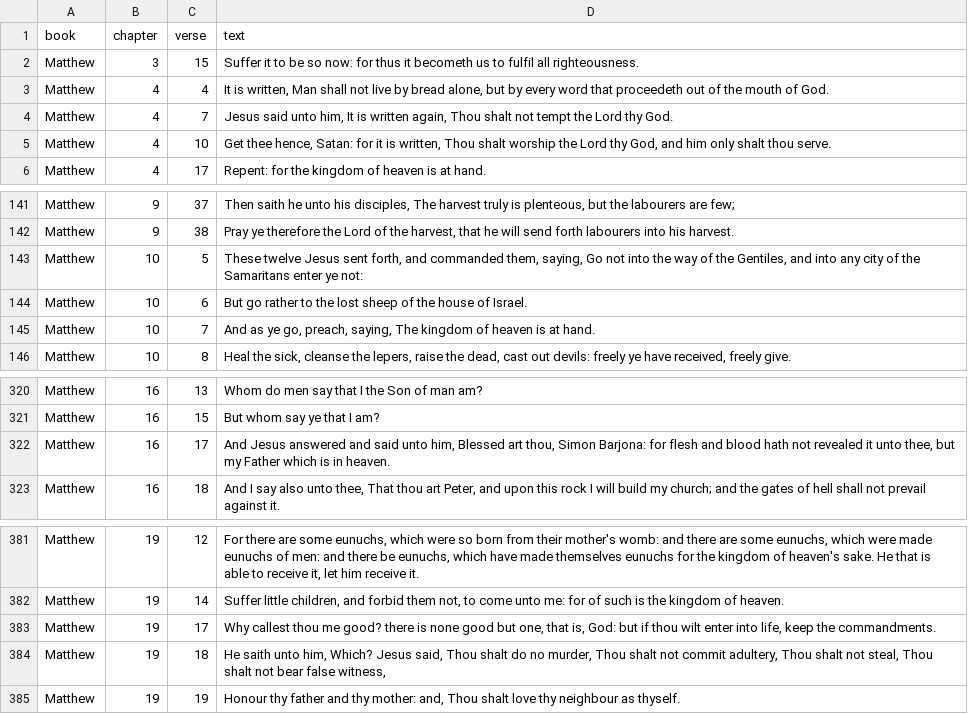
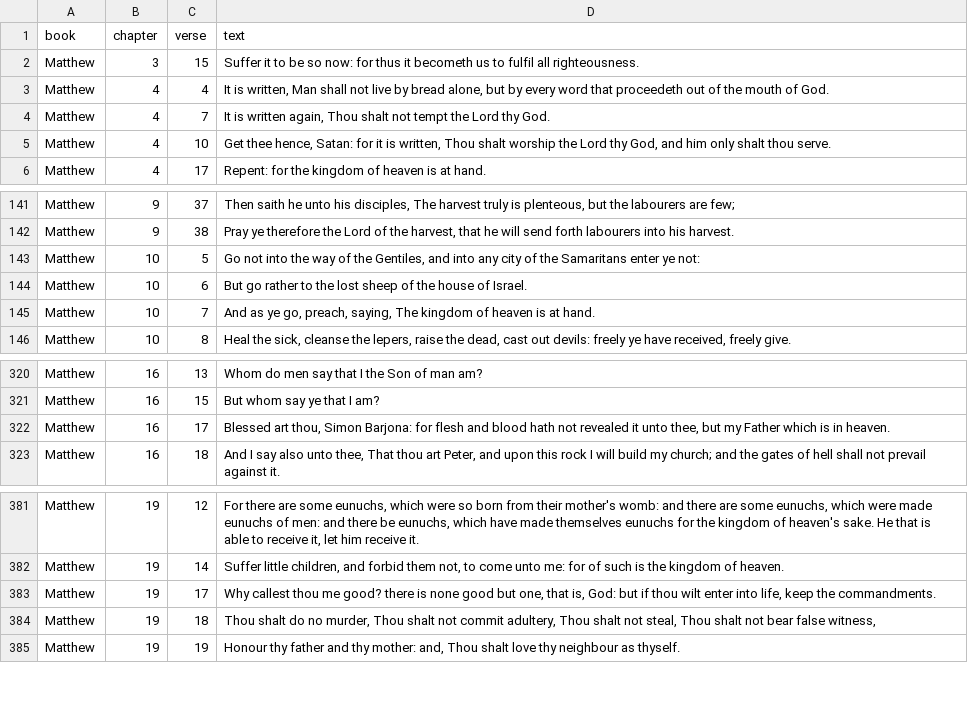
Before and after one commit to itsgorain/datasets, a CSV file: bible/red_letter/matthew_jesus_quotes.csv, drawn as a sheet; only a part is shown, gaps mark what is left out.

Commit message:
Small corrections

```diff
--- a/bible/red_letter/matthew_jesus_quotes.csv
+++ b/bible/red_letter/matthew_jesus_quotes.csv
@@ -3,3 +3,3 @@ Matthew,3,15,"Suffer it to be so now: for thus it becometh us to fulfil all righ
 Matthew,4,4,"It is written, Man shall not live by bread alone, but by every word that proceedeth out of the mouth of God."
-Matthew,4,7,"Jesus said unto him, It is written again, Thou shalt not tempt the Lord thy God."
+Matthew,4,7,"It is written again, Thou shalt not tempt the Lord thy God."
 Matthew,4,10,"Get thee hence, Satan: for it is written, Thou shalt worship the Lord thy God, and him only shalt thou serve."
@@ -142,3 +142,3 @@ Matthew,9,37,"Then saith he unto his disciples, The harvest truly is plenteous,
 Matthew,9,38,"Pray ye therefore the Lord of the harvest, that he will send forth labourers into his harvest."
-Matthew,10,5,"These twelve Jesus sent forth, and commanded them, saying, Go not into the way of the Gentiles, and into any city of the Samaritans enter ye not:"
+Matthew,10,5,"Go not into the way of the Gentiles, and into any city of the Samaritans enter ye not:"
 Matthew,10,6,But go rather to the lost sheep of the house of Israel.
@@ -321,3 +321,3 @@ Matthew,16,13,"Whom do men say that I the Son of man am?"
 Matthew,16,15,"But whom say ye that I am?"
-Matthew,16,17,"And Jesus answered and said unto him, Blessed art thou, Simon Barjona: for flesh and blood hath not revealed it unto thee, but my Father which is in heaven."
+Matthew,16,17,"Blessed art thou, Simon Barjona: for flesh and blood hath not revealed it unto thee, but my Father which is in heaven."
 Matthew,16,18,"And I say also unto thee, That thou art Peter, and upon this rock I will build my church; and the gates of hell shall not prevail against it."
@@ -383,3 +383,3 @@ Matthew,19,14,"Suffer little children, and forbid them not, to come unto me: for
 Matthew,19,17,"Why callest thou me good? there is none good but one, that is, God: but if thou wilt enter into life, keep the commandments."
-Matthew,19,18,"He saith unto him, Which? Jesus said, Thou shalt do no murder, Thou shalt not commit adultery, Thou shalt not steal, Thou shalt not bear false witness,"
+Matthew,19,18,"Thou shalt do no murder, Thou shalt not commit adultery, Thou shalt not steal, Thou shalt not bear false witness,"
 Matthew,19,19,"Honour thy father and thy mother: and, Thou shalt love thy neighbour as thyself."
```
